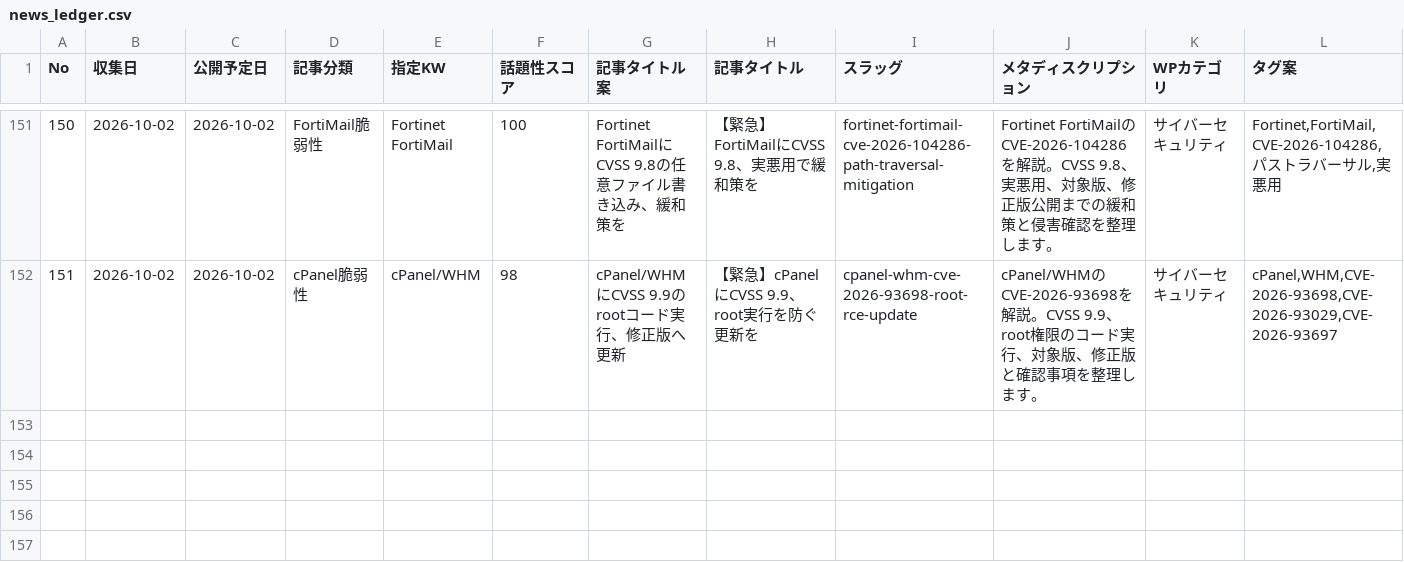
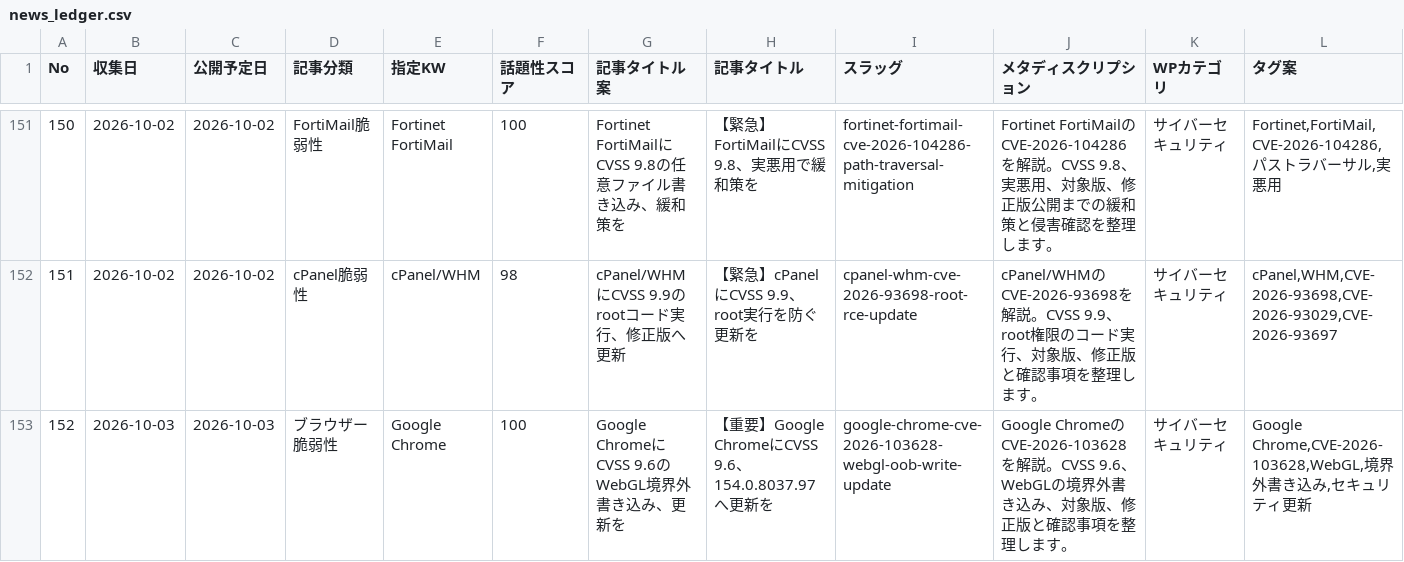
Before and after one commit to Teeeda112923/Wordpress_Post, a CSV file: projects/cybernote-security-news/data/news_ledger.csv, drawn as a sheet; only a part is shown, gaps mark what is left out; rows hold the shown columns only; the diff names each change by its address in the sheet, - before the commit and + after, or states it on an @@ line.

Commit message:
Register CyberNote article No.152 for publication

```diff
--- a/projects/cybernote-security-news/data/news_ledger.csv
+++ b/projects/cybernote-security-news/data/news_ledger.csv
+row 153: 152 | 2026-10-03 | 2026-10-03 | ブラウザー脆弱性 | Google Chrome | 100 | Google ChromeにCVSS 9.6のWebGL境界外書き込み、更新を | 【重要】Google ChromeにCVSS 9.6、154.0.8037.97へ更新を | google-chrome-cve-2026-103628-webgl-oob-write-update | Google ChromeのCVE-2026-103628を解説。CVSS 9.6、WebGLの境界外書き込み、対象版、修正版と確認事項を整理します。 | サイバーセキュリティ | Google Chrome,CVE-2026-103628,WebGL,境界外書き込み,セキュリティ更新
```
